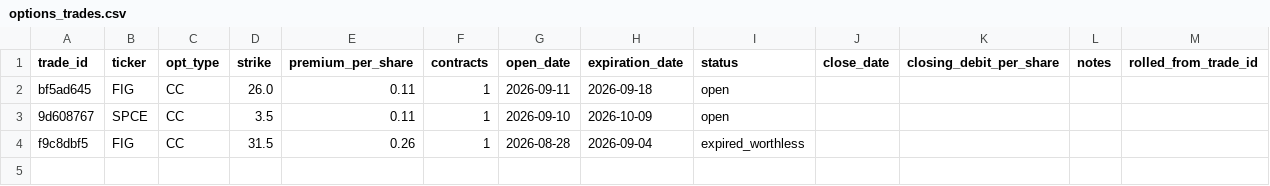
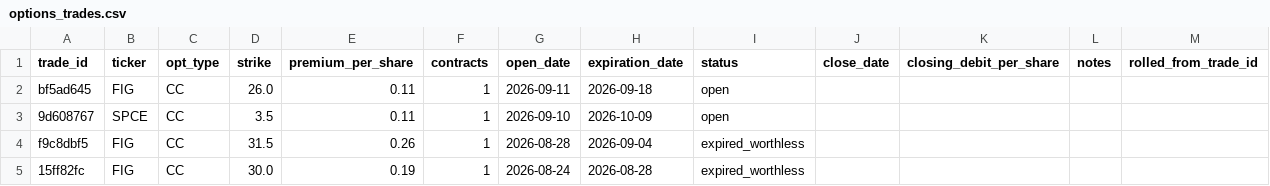
Before and after one commit to vladk-III/options-dividend-tracker, a CSV file: data/main/options_trades.csv, drawn as a sheet.

Commit message:
Add trade 15ff82fc

```diff
--- a/data/main/options_trades.csv
+++ b/data/main/options_trades.csv
@@ -4 +4,2 @@ bf5ad645,FIG,CC,26.0,0.11,1,2026-09-11,2026-09-18,open,,,,
 f9c8dbf5,FIG,CC,31.5,0.26,1,2026-08-28,2026-09-04,expired_worthless,,,,
+15ff82fc,FIG,CC,30.0,0.19,1,2026-08-24,2026-08-28,expired_worthless,,,,
```
